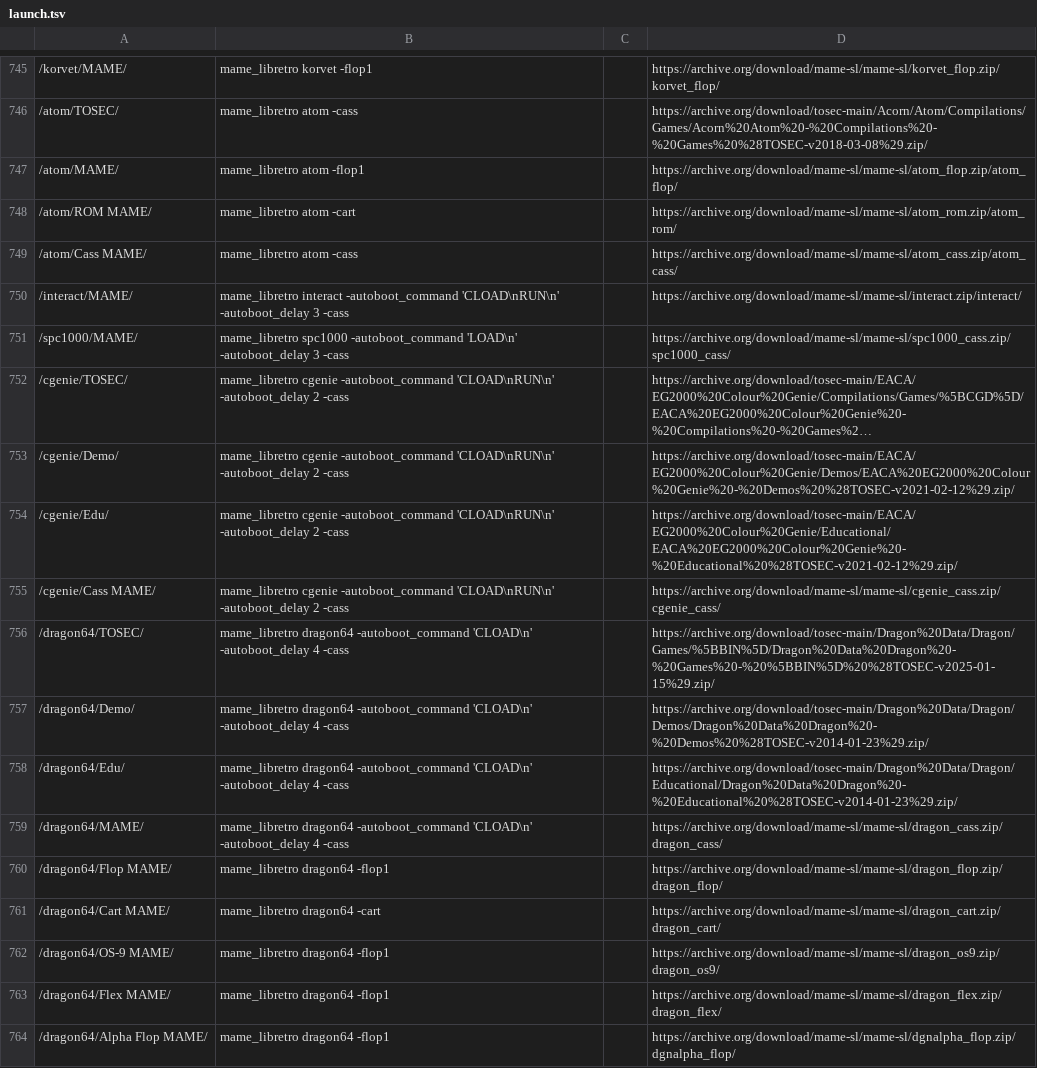
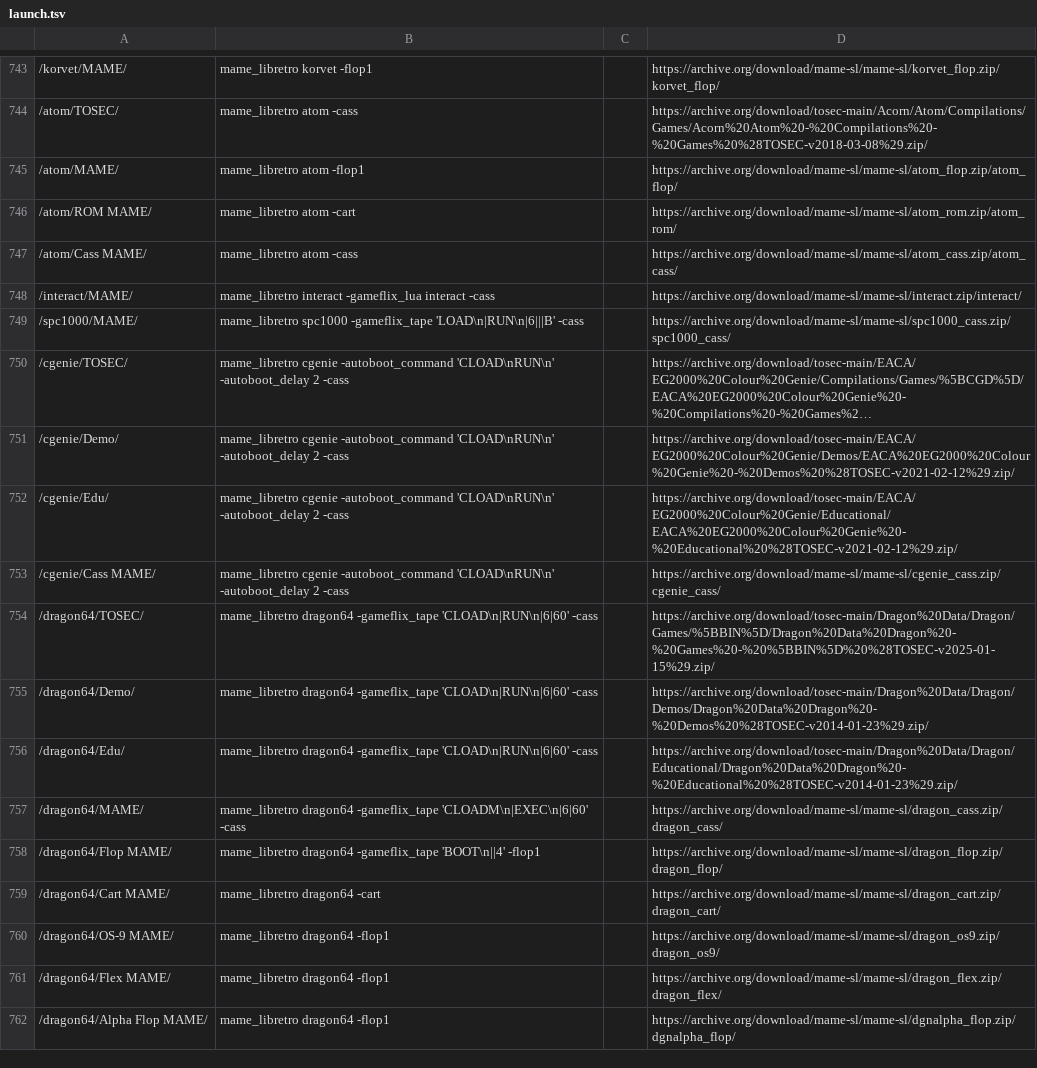
Before and after one commit to WizzardSK/wizzardsk.github.io, a TSV file: launch.tsv, drawn as a sheet; only a part is shown, gaps mark what is left out; long unchanged cells end in …; addresses are those after the commit; the diff covers the shown part only; the diff names each change by its address in the sheet, - before the commit and + after, or states it on an @@ line.

```diff
--- a/launch.tsv
+++ b/launch.tsv
-B748: mame_libretro interact -autoboot_command 'CLOAD\nRUN\n' -autoboot_delay 3 -cass
+B748: mame_libretro interact -gameflix_lua interact -cass
-B749: mame_libretro spc1000 -autoboot_command 'LOAD\n' -autoboot_delay 3 -cass
+B749: mame_libretro spc1000 -gameflix_tape 'LOAD\n|RUN\n|6|||B' -cass
-B754:B756: mame_libretro dragon64 -autoboot_command 'CLOAD\n' -autoboot_delay 4 -cass
+B754:B756: mame_libretro dragon64 -gameflix_tape 'CLOAD\n|RUN\n|6|60' -cass
-B757: mame_libretro dragon64 -autoboot_command 'CLOAD\n' -autoboot_delay 4 -cass
+B757: mame_libretro dragon64 -gameflix_tape 'CLOADM\n|EXEC\n|6|60' -cass
-B758: mame_libretro dragon64 -flop1
+B758: mame_libretro dragon64 -gameflix_tape 'BOOT\n||4' -flop1
```
Also changed, not shown: 4 moved rows and 83 edited cells elsewhere in this file, mame_deps.tsv, 39 other files.
